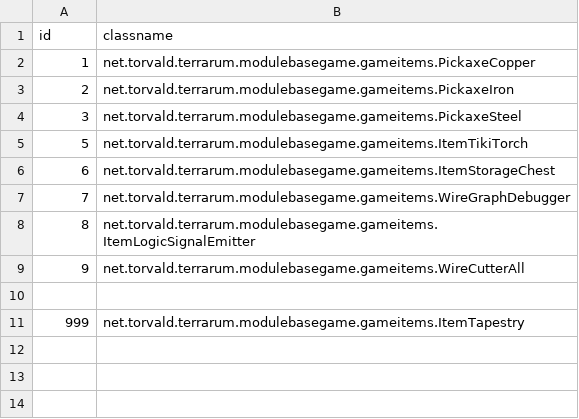
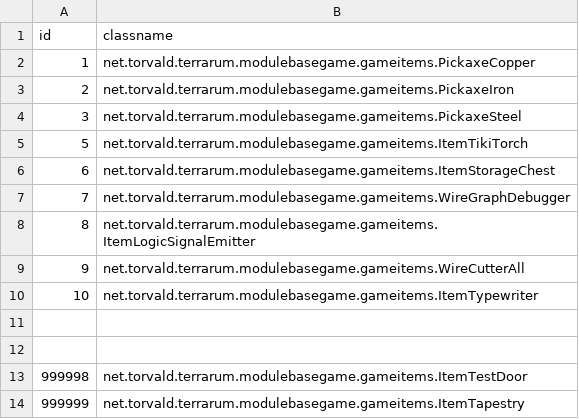
Before and after one commit to curioustorvald/Terrarum, a CSV file: assets/mods/basegame/items/itemid.csv, drawn as a sheet.

Commit message:
added a typewriter (no gui)

```diff
--- a/assets/mods/basegame/items/itemid.csv
+++ b/assets/mods/basegame/items/itemid.csv
@@ -9,3 +9,6 @@ id;classname
 9;net.torvald.terrarum.modulebasegame.gameitems.WireCutterAll
+10;net.torvald.terrarum.modulebasegame.gameitems.ItemTypewriter
 
-999;net.torvald.terrarum.modulebasegame.gameitems.ItemTapestry
+
+999998;net.torvald.terrarum.modulebasegame.gameitems.ItemTestDoor
+999999;net.torvald.terrarum.modulebasegame.gameitems.ItemTapestry
```
Also changed, not shown: 6 other files.
